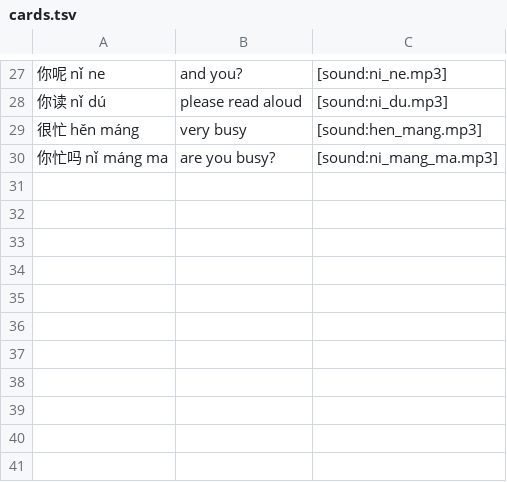
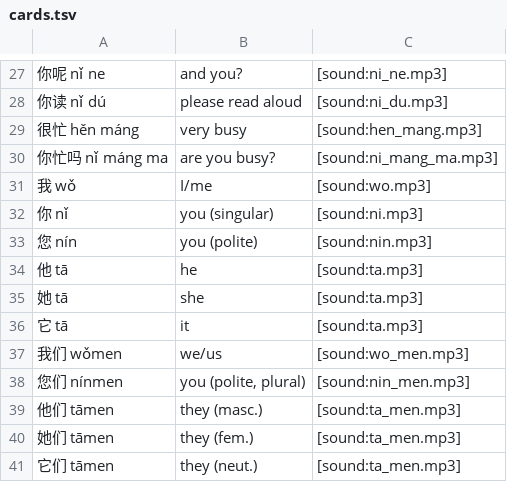
Before and after one commit to Waldmann-dev/Anki-Chinesisch, a TSV file: Chinese Vocabulary/01. Lesson 1 - Hello/01. Chinese to English/cards.tsv, drawn as a sheet; only a part is shown, gaps mark what is left out; the diff names each change by its address in the sheet, - before the commit and + after, or states it on an @@ line.

Commit message:
Add 11 personal pronouns (vocab) + plural-formation rule (grammar)

```diff
--- a/Chinese Vocabulary/01. Lesson 1 - Hello/01. Chinese to English/cards.tsv
+++ b/Chinese Vocabulary/01. Lesson 1 - Hello/01. Chinese to English/cards.tsv
+row 31: 我 wǒ | I/me | [sound:wo.mp3]
+row 32: 你 nǐ | you (singular) | [sound:ni.mp3]
+row 33: 您 nín | you (polite) | [sound:nin.mp3]
+row 34: 他 tā | he | [sound:ta.mp3]
+row 35: 她 tā | she | [sound:ta.mp3]
+row 36: 它 tā | it | [sound:ta.mp3]
+row 37: 我们 wǒmen | we/us | [sound:wo_men.mp3]
+row 38: 您们 nínmen | you (polite, plural) | [sound:nin_men.mp3]
+row 39: 他们 tāmen | they (masc.) | [sound:ta_men.mp3]
+row 40: 她们 tāmen | they (fem.) | [sound:ta_men.mp3]
+row 41: 它们 tāmen | they (neut.) | [sound:ta_men.mp3]
```
Also changed, not shown: Chinese Vocabulary/01. Lesson 1 - Hello/02. English to Chinese/cards.tsv, 1 other file.
